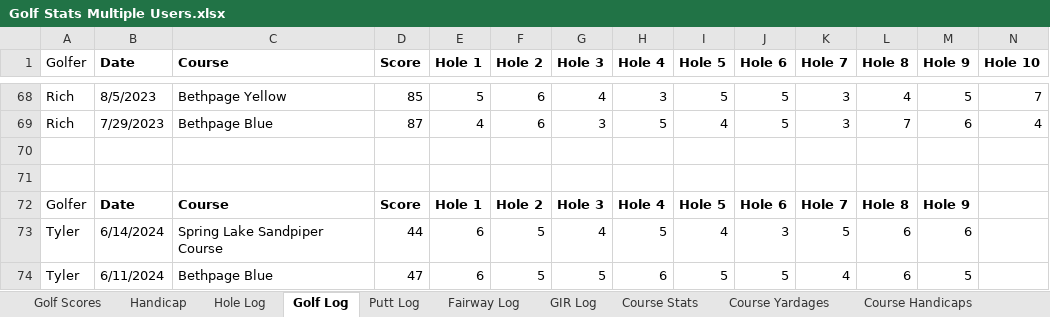
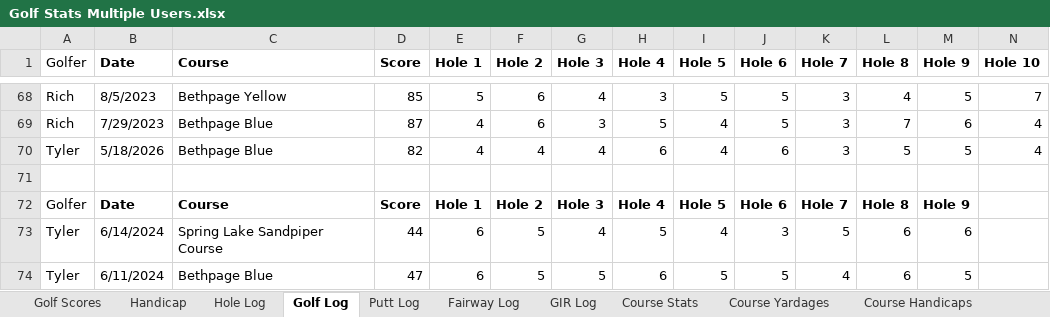
Before and after one commit to TylerGrossi/Golf-Stats, an Excel workbook: Golf Stats Multiple Users.xlsx, sheet Golf Log, drawn as a sheet; only a part is shown, gaps mark what is left out; values as stored, in another font and other column widths than the file's, no borders; table styles not drawn; rows hold the shown columns only; the diff names each change by its address in the sheet, - before the commit and + after, or states it on an @@ line.

```diff
--- a/Golf Stats Multiple Users.xlsx (sheet Golf Log)
+++ b/Golf Stats Multiple Users.xlsx (sheet Golf Log)
-row 70: (empty)
+row 70: Tyler | 5/18/2026 | Bethpage Blue | 82 | 4 | 4 | 4 | 6 | 4 | 6 | 3 | 5 | 5 | 4
```
Also changed, not shown: sheet Hole Log, sheet Handicap, sheet Putt Log, sheet GIR Log, sheet Golf Scores, sheet Fairway Log, formulas that keep their value, club_ranges.xlsx, club_selector.xlsx, 4 other files.
